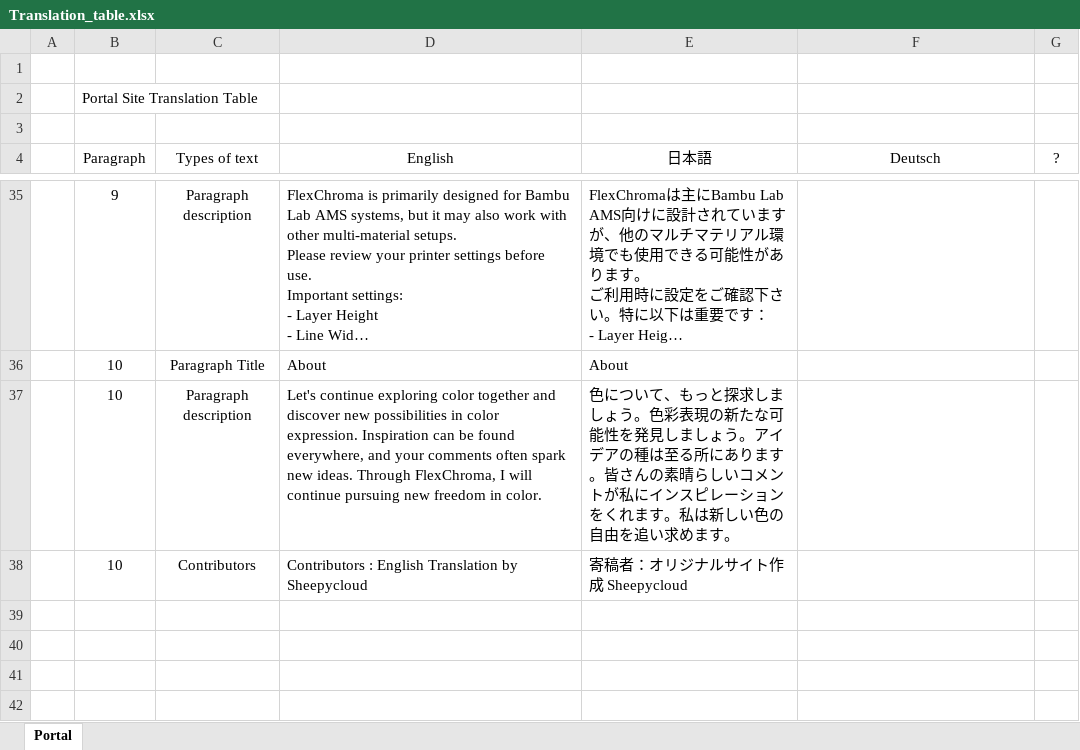
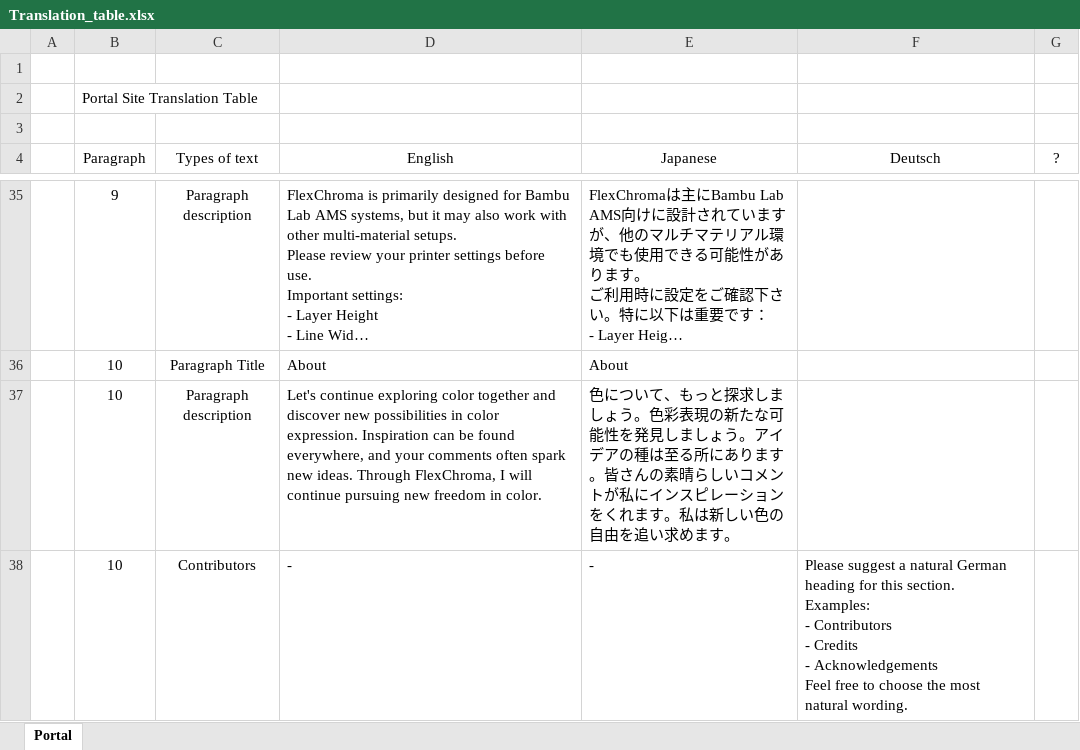
Before and after one commit to FlexChromaHQ/FlexChroma, an Excel workbook: Documents/Translation_table.xlsx, sheet Portal, drawn as a sheet; only a part is shown, gaps mark what is left out; long unchanged cells end in …; values as stored, in another font and other column widths than the file's, no borders; removed rows and columns are numbered as before the commit, all else as after; ↵ is a line break in a cell; the diff names each change by its address in the sheet, - before the commit and + after, or states it on an @@ line.

Commit message:
Translation table updated

```diff
--- a/Documents/Translation_table.xlsx (sheet Portal)
+++ b/Documents/Translation_table.xlsx (sheet Portal)
-E4: 日本語
+E4: Japanese
-row 38:  | 10 | Contributors | Contributors : English Translation by Sheepycloud | 寄稿者：オリジナルサイト作成 Sheepycloud
+row 38:  | 10 | Contributors | - | - | Please suggest a natural German heading for this section. ↵ Examples: ↵ - Contributors ↵ - Credits ↵ - Acknowledgements ↵ Feel free to choose the most natural wording.
```
Also changed, not shown: 1 other file.
